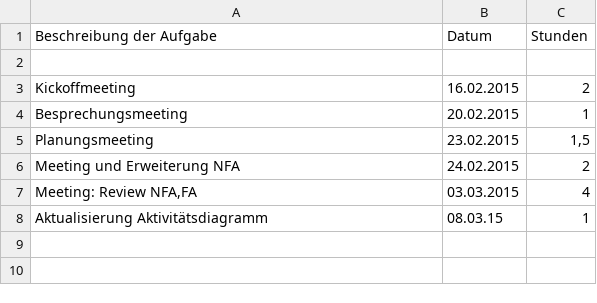
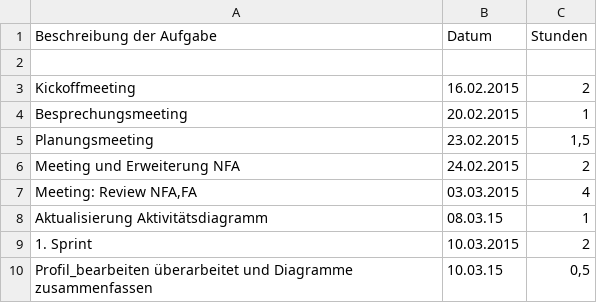
Before and after one commit to Alergeek/Dokumentation, a CSV file: Zeiterfassung/mh.csv, drawn as a sheet; the diff names each change by its address in the sheet, - before the commit and + after, or states it on an @@ line.

Commit message:
added todays time usage

```diff
--- a/Zeiterfassung/mh.csv
+++ b/Zeiterfassung/mh.csv
+row 9: 1. Sprint | 10.03.2015 | 2
+row 10: Profil_bearbeiten überarbeitet und Diagramme zusammenfassen | 10.03.15 | 0,5
```
